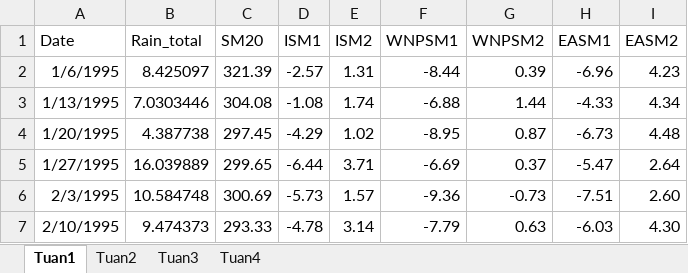
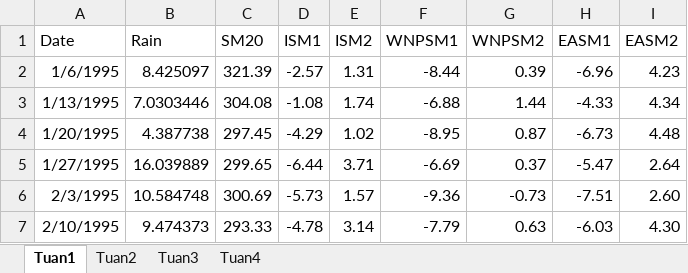
Before and after one commit to congminhdinh/ForecastWithML, an Excel workbook: Data_ctl_EC.xlsx, sheet Tuan1, drawn as a sheet; only a part is shown; values as stored, in another font and other column widths than the file's, no borders; the diff names each change by its address in the sheet, - before the commit and + after, or states it on an @@ line.

Commit message:
initial

```diff
--- a/Data_ctl_EC.xlsx (sheet Tuan1)
+++ b/Data_ctl_EC.xlsx (sheet Tuan1)
-B1: Rain_total
+B1: Rain
```
